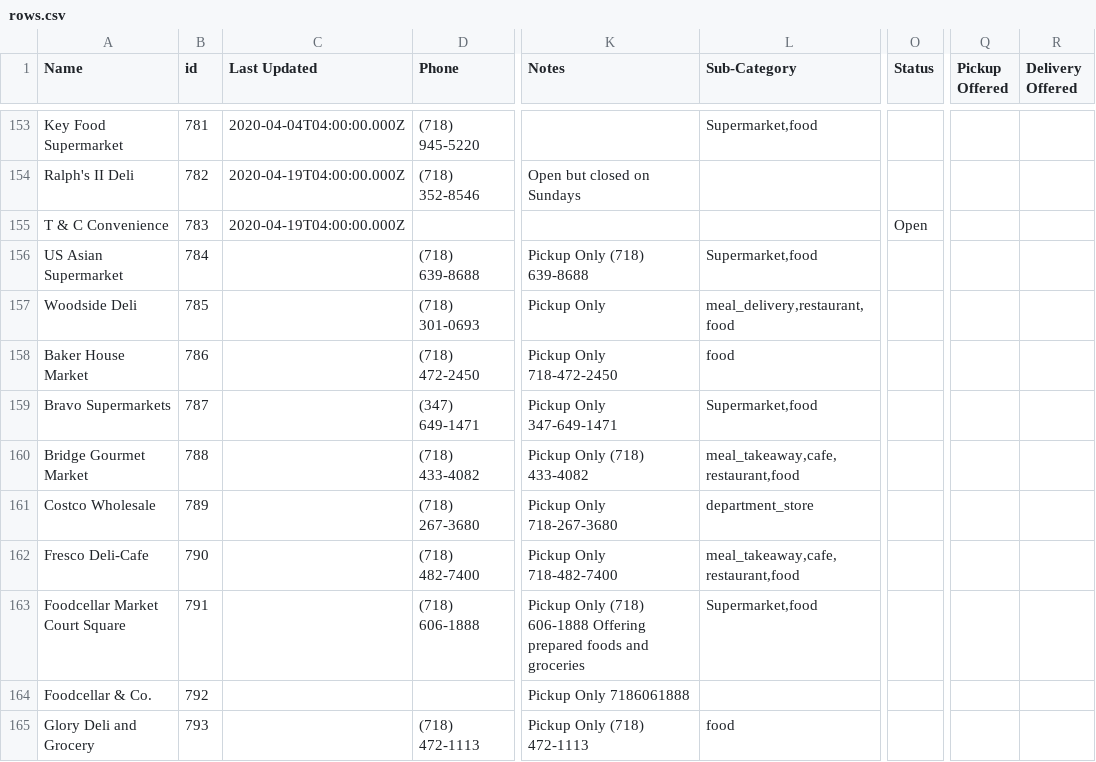
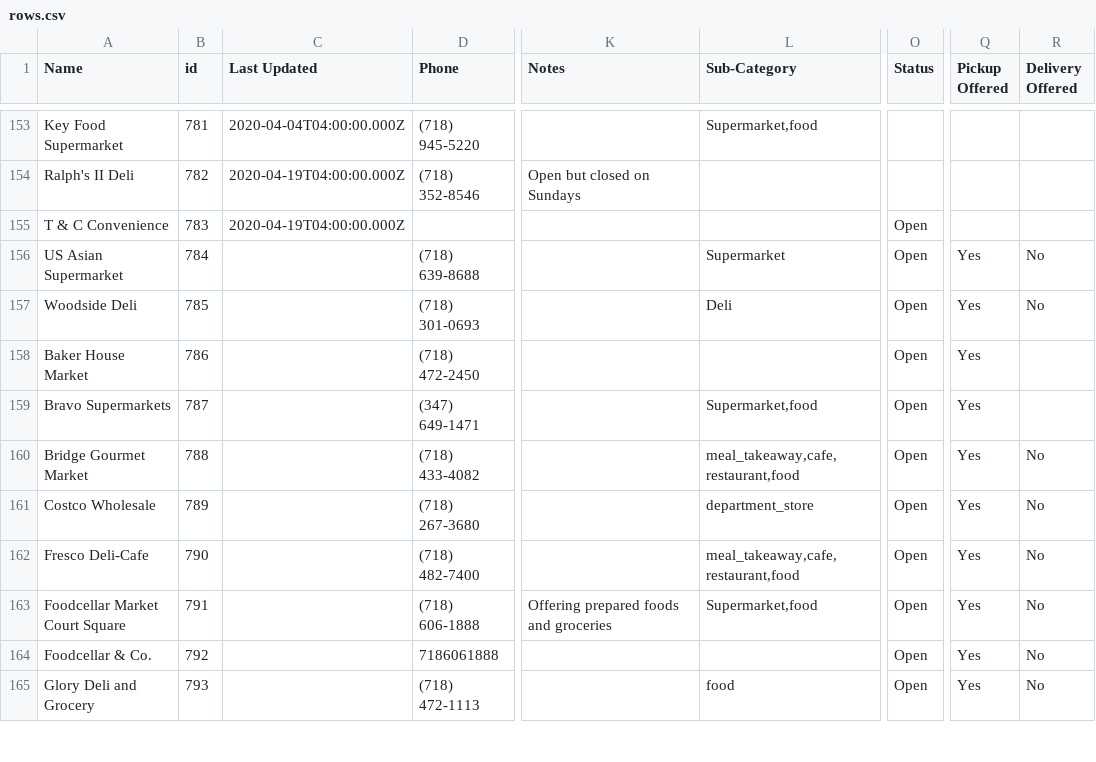
Before and after one commit to zhik/open_business_directory, a CSV file: data/rows.csv, drawn as a sheet; only a part is shown, gaps mark what is left out; the diff covers the shown part only; the diff names each change by its address in the sheet, - before the commit and + after, or states it on an @@ line.

Commit message:
Update rows.csv

```diff
--- a/data/rows.csv
+++ b/data/rows.csv
-K156 (Notes): Pickup Only (718) 639-8688
+K156 (Notes): (empty)
-L156 (Sub-Category): Supermarket,food
+L156 (Sub-Category): Supermarket
-O156:O165 (Status): (empty)
+O156:O165 (Status): Open
-Q156:Q165 (Pickup Offered): (empty)
+Q156:Q165 (Pickup Offered): Yes
-R156:R157 (Delivery Offered): (empty)
+R156:R157 (Delivery Offered): No
-K157 (Notes): Pickup Only
+K157 (Notes): (empty)
-L157 (Sub-Category): meal_delivery,restaurant,food
+L157 (Sub-Category): Deli
-K158 (Notes): Pickup Only 718-472-2450
+K158 (Notes): (empty)
-L158 (Sub-Category): food
+L158 (Sub-Category): (empty)
-K159 (Notes): Pickup Only 347-649-1471
+K159 (Notes): (empty)
-K160 (Notes): Pickup Only (718) 433-4082
+K160 (Notes): (empty)
-R160:R165 (Delivery Offered): (empty)
+R160:R165 (Delivery Offered): No
-K161 (Notes): Pickup Only 718-267-3680
+K161 (Notes): (empty)
-K162 (Notes): Pickup Only 718-482-7400
+K162 (Notes): (empty)
-K163 (Notes): Pickup Only (718) 606-1888 Offering prepared…
+K163 (Notes): Offering prepared…
-D164 (Phone): (empty)
+D164 (Phone): 7186061888
-K164 (Notes): Pickup Only 7186061888
+K164 (Notes): (empty)
-K165 (Notes): Pickup Only (718) 472-1113
+K165 (Notes): (empty)
```
Also changed, not shown: 143 edited cells elsewhere in this file.
